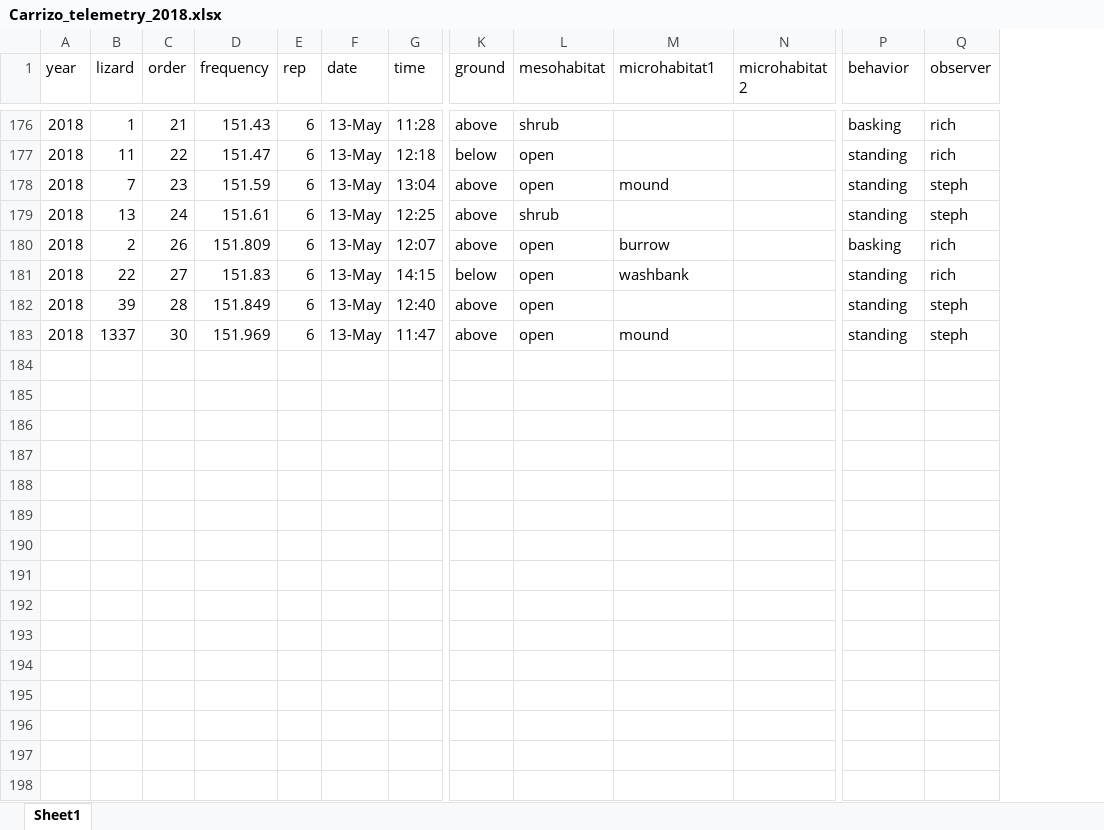
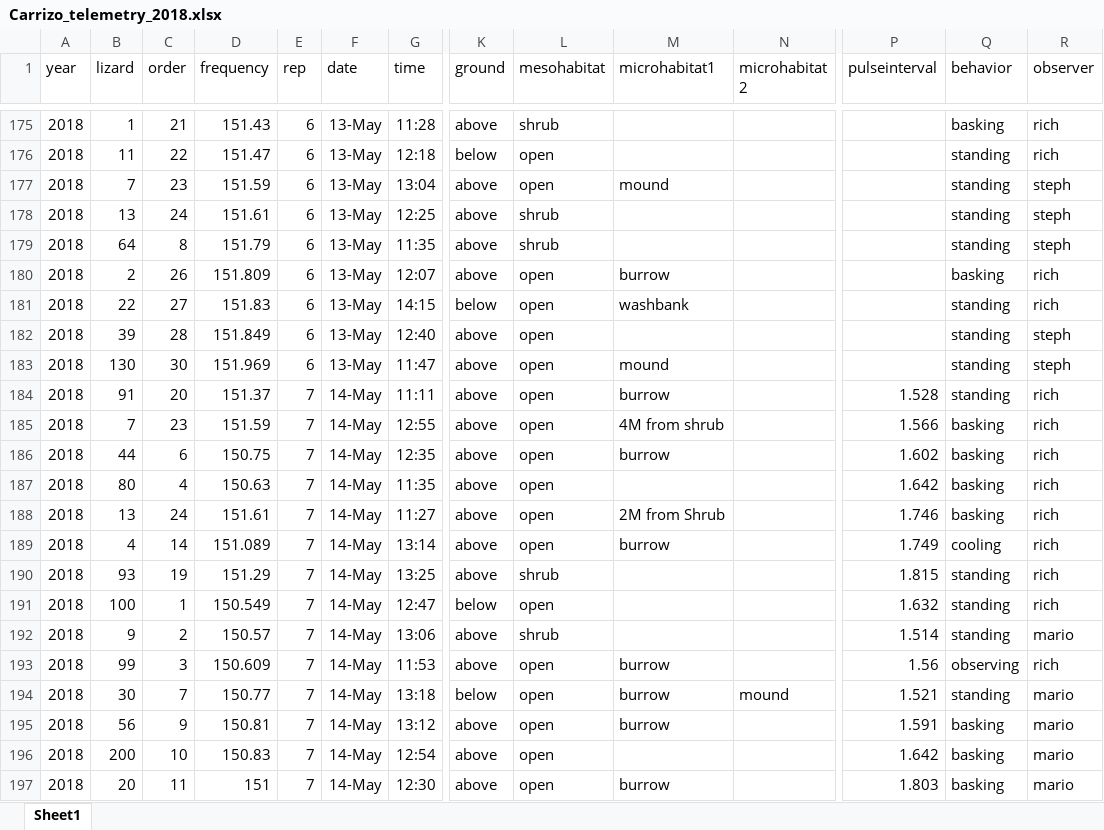
Before and after one commit to cjlortie/Carrizo_telemetry_2018, an Excel workbook: data/Carrizo_telemetry_2018.xlsx, sheet Sheet1, drawn as a sheet; only a part is shown, gaps mark what is left out; values as stored, in another font and other column widths than the file's, no borders; rows hold the shown columns only; the diff covers the shown part only; the diff names each change by its address in the sheet, - before the commit and + after, or states it on an @@ line.

Commit message:
latest data added

```diff
--- a/data/Carrizo_telemetry_2018.xlsx (sheet Sheet1)
+++ b/data/Carrizo_telemetry_2018.xlsx (sheet Sheet1)
+column P (pulseinterval), empty
@@ row 163 moved to row 179: 2018 @@
-B183 (lizard): 1337
+B183 (lizard): 130
+row 184: 2018 | 91 | 20 | 151.37 | 7 | 14-May | 11:11 | above | open | burrow |  | 1.528 | standing | rich
+row 185: 2018 | 7 | 23 | 151.59 | 7 | 14-May | 12:55 | above | open | 4M from shrub |  | 1.566 | basking | rich
+row 186: 2018 | 44 | 6 | 150.75 | 7 | 14-May | 12:35 | above | open | burrow |  | 1.602 | basking | rich
+row 187: 2018 | 80 | 4 | 150.63 | 7 | 14-May | 11:35 | above | open |  |  | 1.642 | basking | rich
+row 188: 2018 | 13 | 24 | 151.61 | 7 | 14-May | 11:27 | above | open | 2M from Shrub |  | 1.746 | basking | rich
+row 189: 2018 | 4 | 14 | 151.089 | 7 | 14-May | 13:14 | above | open | burrow |  | 1.749 | cooling | rich
+row 190: 2018 | 93 | 19 | 151.29 | 7 | 14-May | 13:25 | above | shrub |  |  | 1.815 | standing | rich
+row 191: 2018 | 100 | 1 | 150.549 | 7 | 14-May | 12:47 | below | open |  |  | 1.632 | standing | rich
+row 192: 2018 | 9 | 2 | 150.57 | 7 | 14-May | 13:06 | above | shrub |  |  | 1.514 | standing | mario
+row 193: 2018 | 99 | 3 | 150.609 | 7 | 14-May | 11:53 | above | open | burrow |  | 1.56 | observing | rich
+row 194: 2018 | 30 | 7 | 150.77 | 7 | 14-May | 13:18 | below | open | burrow | mound | 1.521 | standing | mario
+row 195: 2018 | 56 | 9 | 150.81 | 7 | 14-May | 13:12 | above | open | burrow |  | 1.591 | basking | mario
+row 196: 2018 | 200 | 10 | 150.83 | 7 | 14-May | 12:54 | above | open |  |  | 1.642 | basking | mario
+row 197: 2018 | 20 | 11 | 151 | 7 | 14-May | 12:30 | above | open | burrow |  | 1.803 | basking | mario
```
Also changed, not shown: 14 added rows, 4 moved rows and 15 edited cells elsewhere in this sheet, 4 other files.
